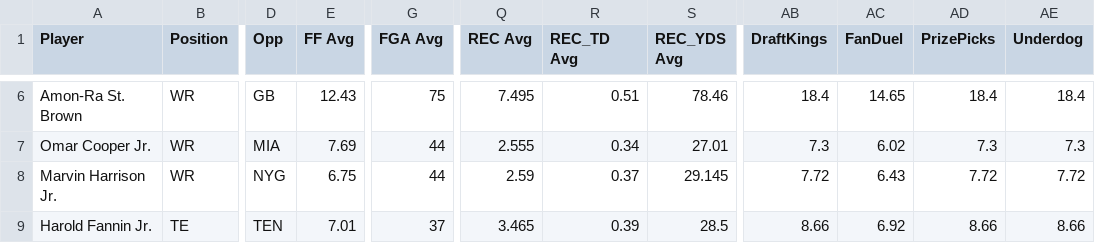
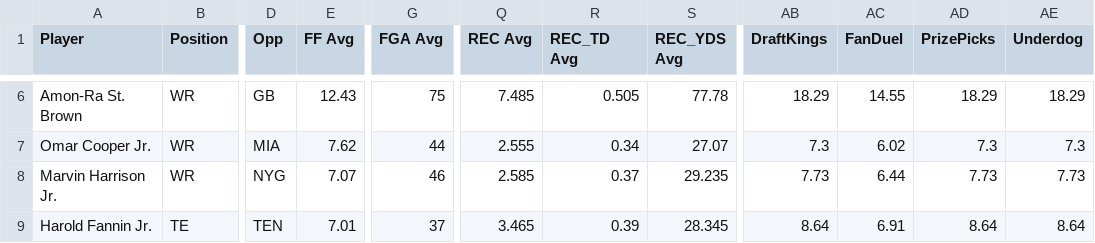
Before and after one commit to 925Sports/925Sports-nfl-dfs-data, a CSV file: final.csv, drawn as a sheet; only a part is shown, gaps mark what is left out; the diff covers the shown part only; the diff names each change by its address in the sheet, - before the commit and + after, or states it on an @@ line.

```diff
--- a/final.csv
+++ b/final.csv
-Q6 (REC Avg): 7.495
+Q6 (REC Avg): 7.485
-R6 (REC_TD Avg): 0.51
+R6 (REC_TD Avg): 0.505
-S6 (REC_YDS Avg): 78.46
+S6 (REC_YDS Avg): 77.78
-AB6 (DraftKings): 18.4
+AB6 (DraftKings): 18.29
-AC6 (FanDuel): 14.65
+AC6 (FanDuel): 14.55
-AD6 (PrizePicks): 18.4
+AD6 (PrizePicks): 18.29
-AE6 (Underdog): 18.4
+AE6 (Underdog): 18.29
-E7 (FF Avg): 7.69
+E7 (FF Avg): 7.62
-S7 (REC_YDS Avg): 27.01
+S7 (REC_YDS Avg): 27.07
-E8 (FF Avg): 6.75
+E8 (FF Avg): 7.07
-G8 (FGA Avg): 44
+G8 (FGA Avg): 46
-Q8 (REC Avg): 2.59
+Q8 (REC Avg): 2.585
-S8 (REC_YDS Avg): 29.145
+S8 (REC_YDS Avg): 29.235
-AB8 (DraftKings): 7.72
+AB8 (DraftKings): 7.73
-AC8 (FanDuel): 6.43
+AC8 (FanDuel): 6.44
-AD8 (PrizePicks): 7.72
+AD8 (PrizePicks): 7.73
-AE8 (Underdog): 7.72
+AE8 (Underdog): 7.73
-S9 (REC_YDS Avg): 28.5
+S9 (REC_YDS Avg): 28.345
-AB9 (DraftKings): 8.66
+AB9 (DraftKings): 8.64
-AC9 (FanDuel): 6.92
+AC9 (FanDuel): 6.91
-AD9 (PrizePicks): 8.66
+AD9 (PrizePicks): 8.64
-AE9 (Underdog): 8.66
+AE9 (Underdog): 8.64
```
Also changed, not shown: 31 edited cells elsewhere in this file, players.csv, 1 other file.
